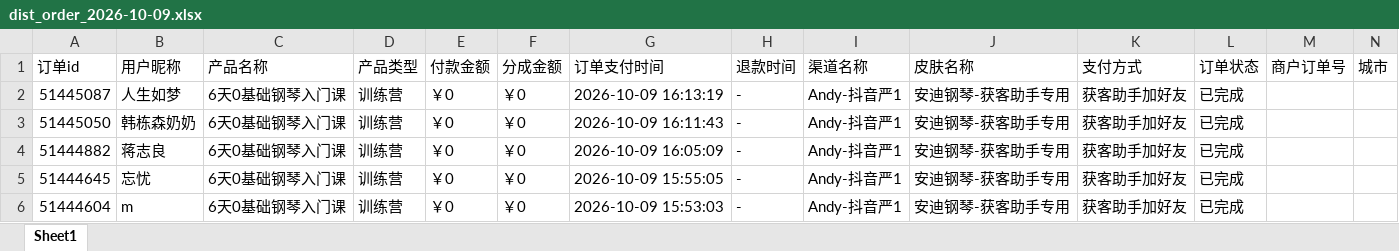
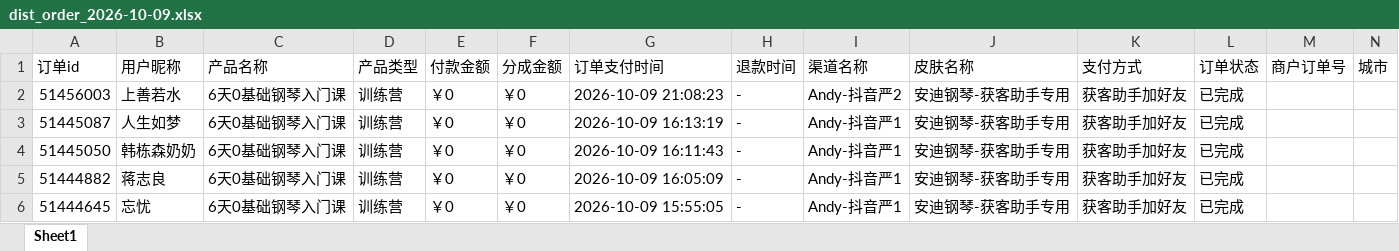
Before and after one commit to JNC121314/jianzhi-dashboard, an Excel workbook: data/exports/严总/dist_order_2026-10-09.xlsx, sheet Sheet1, drawn as a sheet; only a part is shown; the shorter side is filled out with more unchanged rows; values as stored, in another font and other column widths than the file's, no borders; the diff names each change by its address in the sheet, - before the commit and + after, or states it on an @@ line.

```diff
--- a/data/exports/严总/dist_order_2026-10-09.xlsx (sheet Sheet1)
+++ b/data/exports/严总/dist_order_2026-10-09.xlsx (sheet Sheet1)
+row 2: 51456003 | 上善若水 | 6天0基础钢琴入门课 | 训练营 | ￥0 | ￥0 | 2026-10-09 21:08:23 | - | Andy-抖音严2 | 安迪钢琴-获客助手专用 | 获客助手加好友 | 已完成
```
Also changed, not shown: data/exports/毛毛矩阵/dist_order_2026-10-09.xlsx, data/exports/王颖瑜伽/dist_order_2026-10-09.xlsx, 7 other files.
